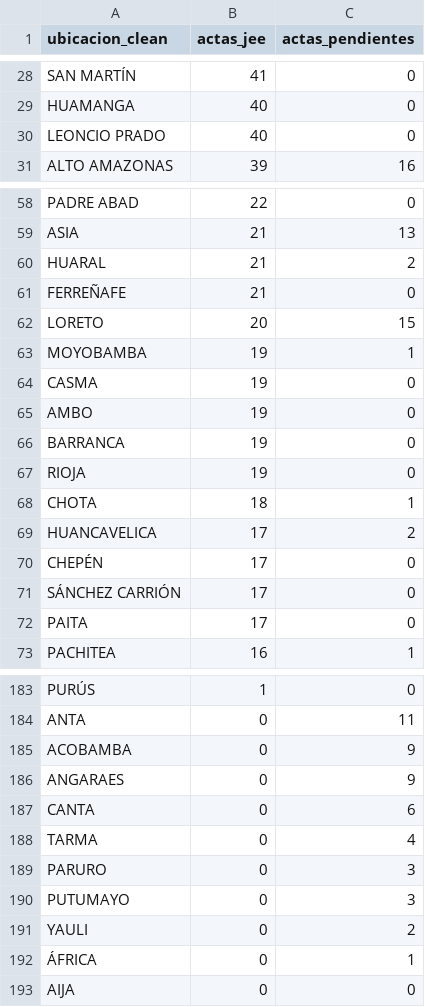
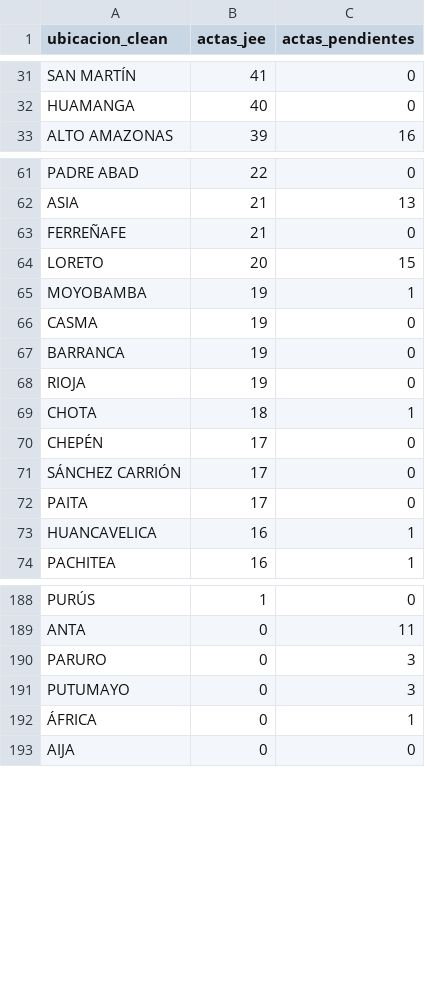
Before and after one commit to kronstadt-lambda/elec-tracker-pe, a CSV file: data_stream/actas.csv, drawn as a sheet; only a part is shown, gaps mark what is left out; removed rows and columns are numbered as before the commit, all else as after; the diff covers the shown part only; the diff names each change by its address in the sheet, - before the commit and + after, or states it on an @@ line.

Commit message:
Auto-update data: 2026-04-17 16:48:05

```diff
--- a/data_stream/actas.csv
+++ b/data_stream/actas.csv
-row 30: LEONCIO PRADO | 40 | 0
-row 60: HUARAL | 21 | 2
-row 65: AMBO | 19 | 0
-row 69: HUANCAVELICA | 17 | 2
+row 73: HUANCAVELICA | 16 | 1
-row 185: ACOBAMBA | 0 | 9
-row 186: ANGARAES | 0 | 9
-row 187: CANTA | 0 | 6
-row 188: TARMA | 0 | 4
-row 191: YAULI | 0 | 2
```
Also changed, not shown: 9 added rows, 1 removed row and 1 edited cell elsewhere in this file, 2 other files.
